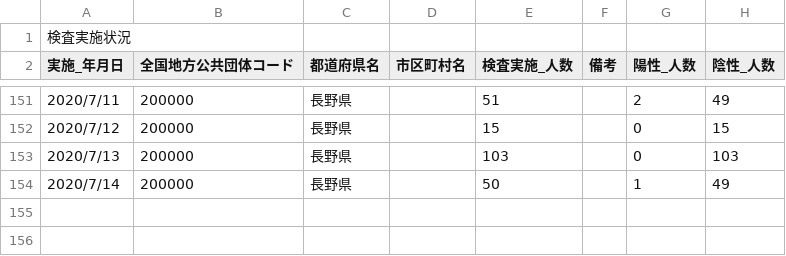
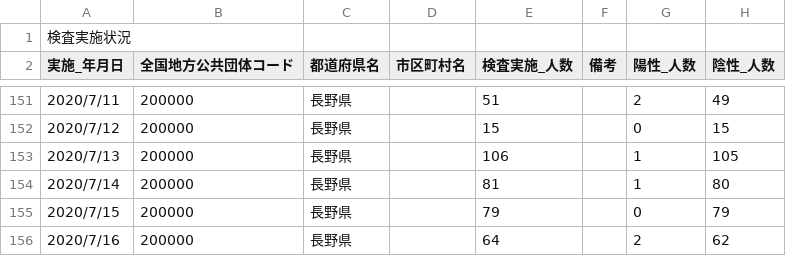
Before and after one commit to wataruoguchi/covid19_nagano_csv_to_json, a CSV file: src/.encoded/200000_nagano_covid19_test_count.csv, drawn as a sheet; only a part is shown, gaps mark what is left out.

```diff
--- a/src/.encoded/200000_nagano_covid19_test_count.csv
+++ b/src/.encoded/200000_nagano_covid19_test_count.csv
@@ -152,3 +152,5 @@
 2020/7/12,200000,長野県,,15,,0,15
-2020/7/13,200000,長野県,,103,,0,103
-2020/7/14,200000,長野県,,50,,1,49
+2020/7/13,200000,長野県,,106,,1,105
+2020/7/14,200000,長野県,,81,,1,80
+2020/7/15,200000,長野県,,79,,0,79
+2020/7/16,200000,長野県,,64,,2,62
```
Also changed, not shown: src/.encoded/200000_nagano_covid19_call_center.csv, src/.encoded/200000_nagano_covid19_patients.csv, 7 other files.
